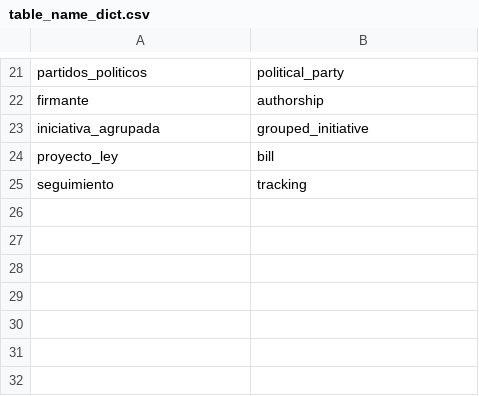
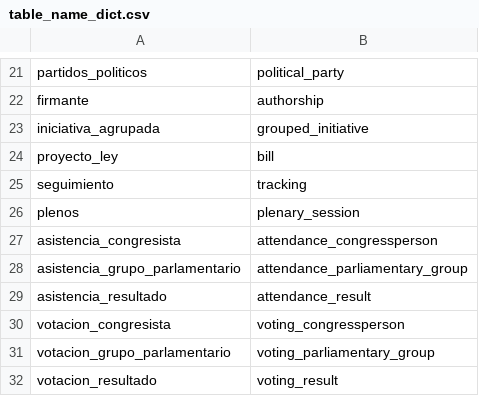
Before and after one commit to openpolitica/open-tracker-devops, a CSV file: database/table_name_dict.csv, drawn as a sheet; only a part is shown, gaps mark what is left out; the diff names each change by its address in the sheet, - before the commit and + after, or states it on an @@ line.

```diff
--- a/database/table_name_dict.csv
+++ b/database/table_name_dict.csv
+row 26: plenos | plenary_session
+row 27: asistencia_congresista | attendance_congressperson
+row 28: asistencia_grupo_parlamentario | attendance_parliamentary_group
+row 29: asistencia_resultado | attendance_result
+row 30: votacion_congresista | voting_congressperson
+row 31: votacion_grupo_parlamentario | voting_parliamentary_group
+row 32: votacion_resultado | voting_result
```
Also changed, not shown: database/column_name_dict.csv, 3 other files.
